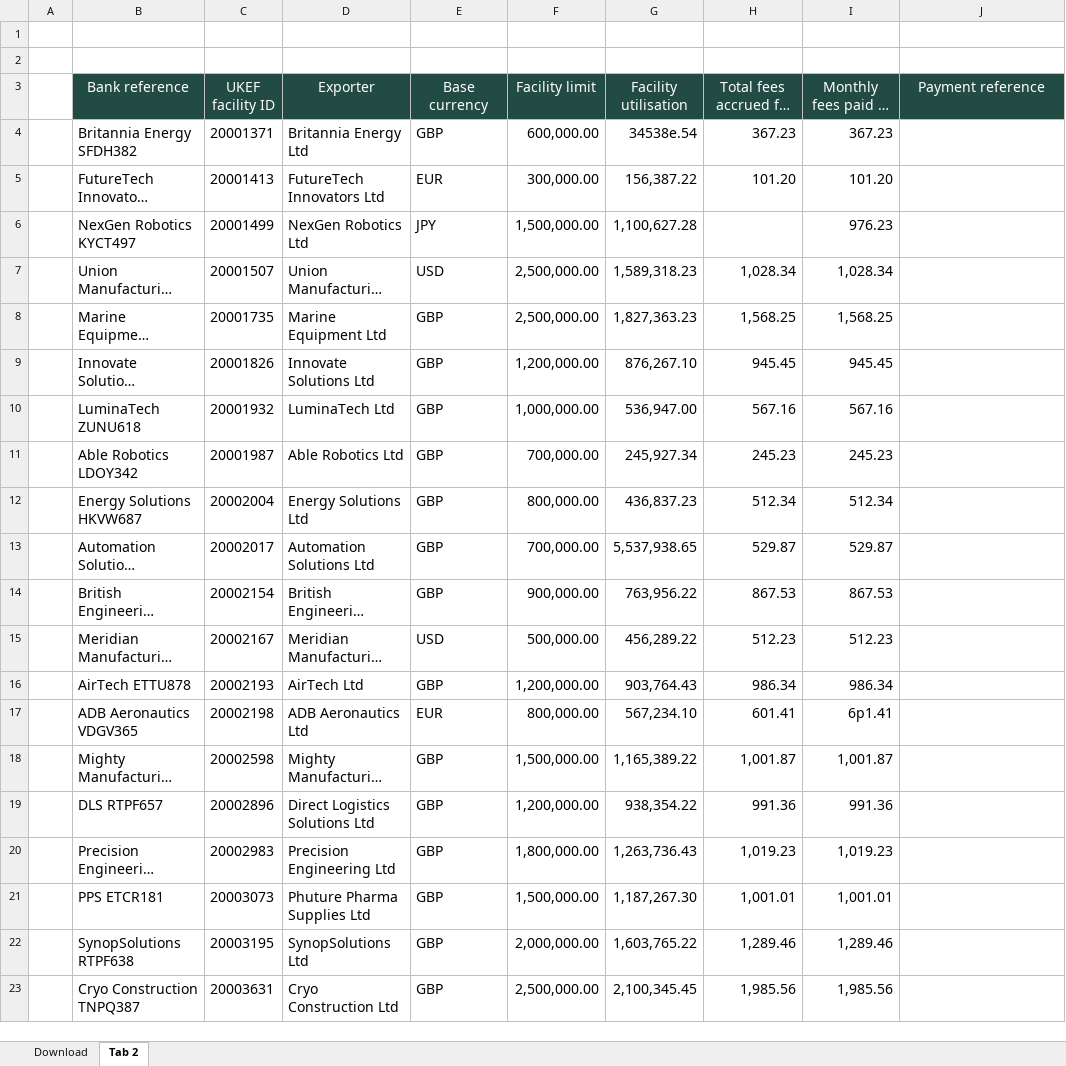
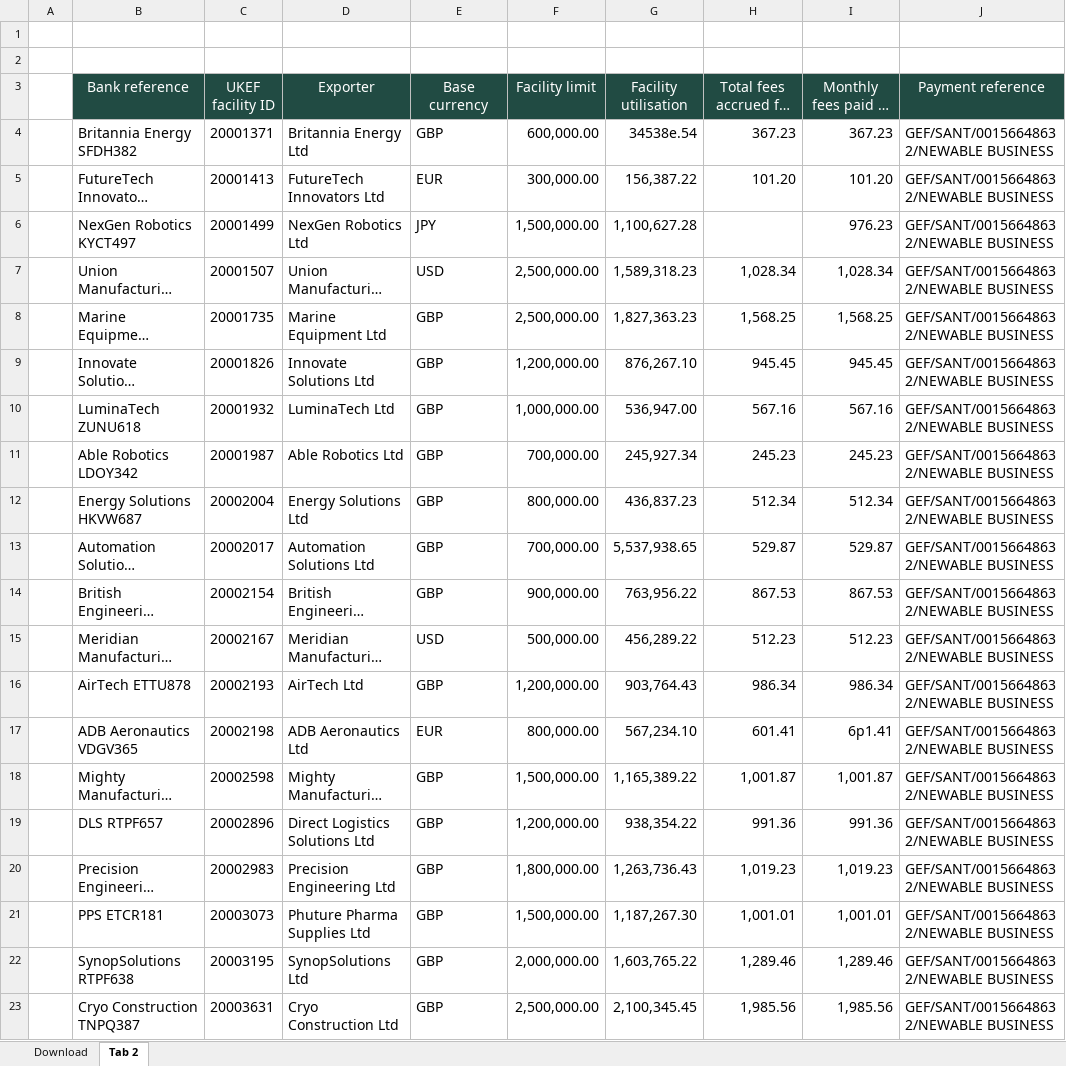
Before and after one commit to UK-Export-Finance/prototypekit-stb-bank, an Excel workbook: app/assets/downloads/Newable-status-report-June-2023.xlsx, sheet Tab 2, drawn as a sheet; long unchanged cells end in …; values as stored, in another font and other column widths than the file's, no borders; the diff names each change by its address in the sheet, - before the commit and + after, or states it on an @@ line.

Commit message:
Newable spreadsheet

```diff
--- a/app/assets/downloads/Newable-status-report-June-2023.xlsx (sheet Tab 2)
+++ b/app/assets/downloads/Newable-status-report-June-2023.xlsx (sheet Tab 2)
-J4:J23 (Payment reference): (empty)
+J4:J23 (Payment reference): GEF/SANT/00156648632/NEWABLE BUSINESS
```
Also changed, not shown: 1 other file.
